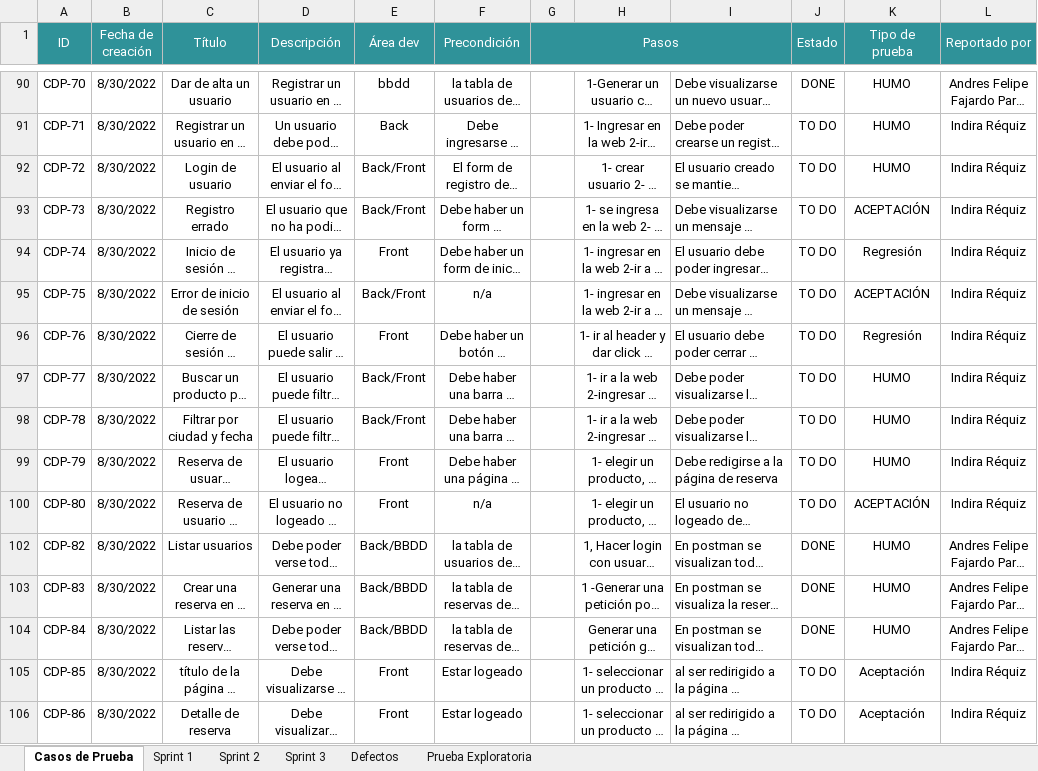
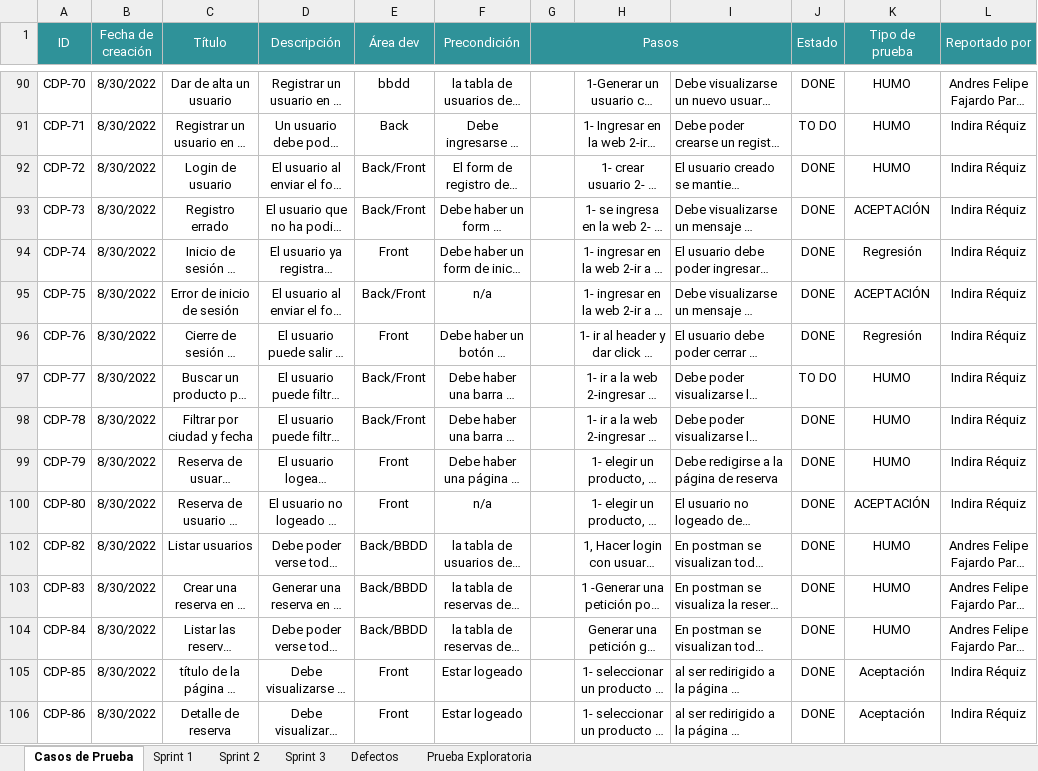
Before and after one commit to VilattaRomina/Wesped, an Excel workbook: Testing/Sprint 3/Casos-de-prueba/Documentacion-Testing-S3.xlsx, sheet Casos de Prueba, drawn as a sheet; only a part is shown, gaps mark what is left out; long unchanged cells end in …; values as stored, in another font and other column widths than the file's, no borders; the diff covers the shown part only; the diff names each change by its address in the sheet, - before the commit and + after, or states it on an @@ line.

```diff
--- a/Testing/Sprint 3/Casos-de-prueba/Documentacion-Testing-S3.xlsx (sheet Casos de Prueba)
+++ b/Testing/Sprint 3/Casos-de-prueba/Documentacion-Testing-S3.xlsx (sheet Casos de Prueba)
-J92:J96 (Estado): TO DO
+J92:J96 (Estado): DONE
-J98:J100 (Estado): TO DO
+J98:J100 (Estado): DONE
-J105:J106 (Estado): TO DO
+J105:J106 (Estado): DONE
```
Also changed, not shown: 17 edited cells elsewhere in this sheet, sheet Sprint 3.
